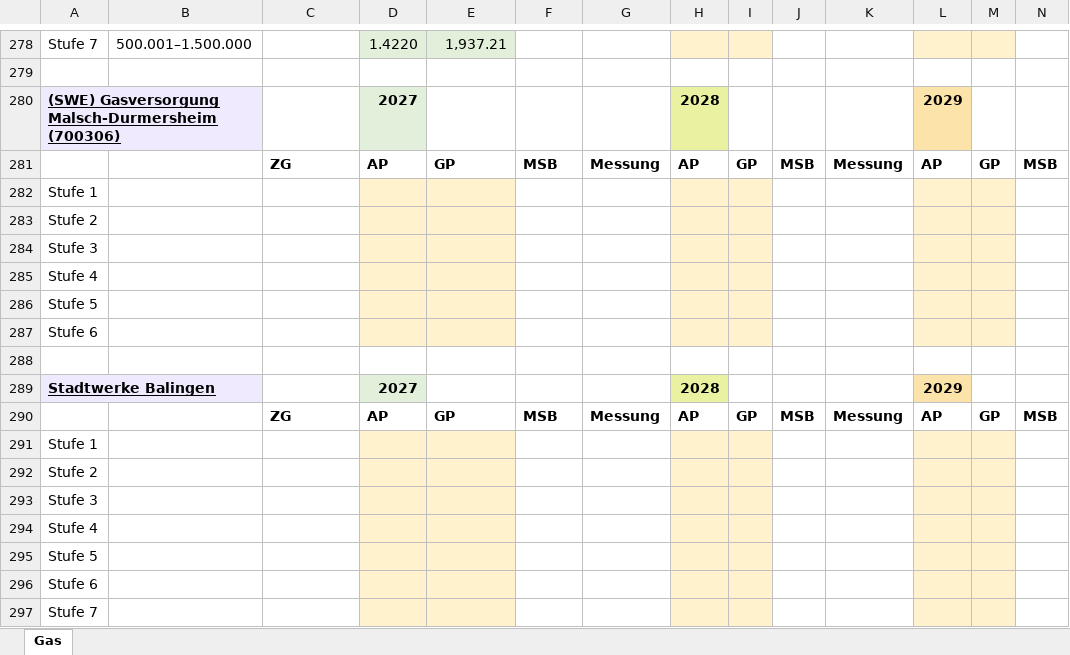
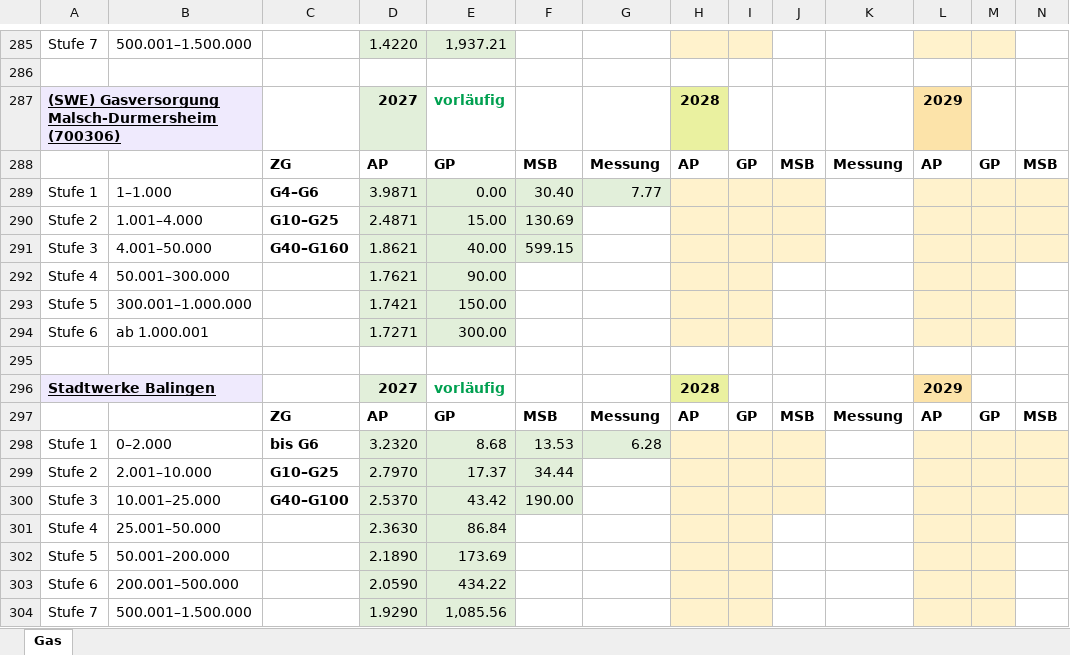
Before and after one commit to Schnielz87/Netzentgelte-Downloads, an Excel workbook: Netzentgelte_Gas.xlsx, sheet Gas, drawn as a sheet; only a part is shown, gaps mark what is left out; values as stored, in another font and other column widths than the file's, no borders; removed rows and columns are numbered as before the commit, all else as after; rows hold the shown columns only; the diff covers the shown part only; the diff names each change by its address in the sheet, - before the commit and + after, or states it on an @@ line.

```diff
--- a/Netzentgelte_Gas.xlsx (sheet Gas)
+++ b/Netzentgelte_Gas.xlsx (sheet Gas)
-E287: (empty)
+E287: vorläufig
-row 282: Stufe 1
-row 283: Stufe 2
-row 284: Stufe 3
-row 285: Stufe 4
-row 286: Stufe 5
-row 287: Stufe 6
+row 289: Stufe 1 | 1–1.000 | G4–G6 | 3.9871 | 0.00 | 30.40 | 7.77
+row 290: Stufe 2 | 1.001–4.000 | G10–G25 | 2.4871 | 15.00 | 130.69
+row 291: Stufe 3 | 4.001–50.000 | G40–G160 | 1.8621 | 40.00 | 599.15
+row 292: Stufe 4 | 50.001–300.000 |  | 1.7621 | 90.00
+row 293: Stufe 5 | 300.001–1.000.000 |  | 1.7421 | 150.00
+row 294: Stufe 6 | ab 1.000.001 |  | 1.7271 | 300.00
-E296: (empty)
+E296: vorläufig
-row 291: Stufe 1
-row 292: Stufe 2
-row 293: Stufe 3
-row 294: Stufe 4
-row 295: Stufe 5
-row 296: Stufe 6
-row 297: Stufe 7
+row 298: Stufe 1 | 0–2.000 | bis G6 | 3.2320 | 8.68 | 13.53 | 6.28
+row 299: Stufe 2 | 2.001–10.000 | G10–G25 | 2.7970 | 17.37 | 34.44
+row 300: Stufe 3 | 10.001–25.000 | G40–G100 | 2.5370 | 43.42 | 190.00
+row 301: Stufe 4 | 25.001–50.000 |  | 2.3630 | 86.84
+row 302: Stufe 5 | 50.001–200.000 |  | 2.1890 | 173.69
+row 303: Stufe 6 | 200.001–500.000 |  | 2.0590 | 434.22
+row 304: Stufe 7 | 500.001–1.500.000 |  | 1.9290 | 1,085.56
```
Also changed, not shown: 55 added rows, 48 removed rows and 8 edited cells elsewhere in this sheet, Netzentgelte_Strom.xlsx, 1 other file.
